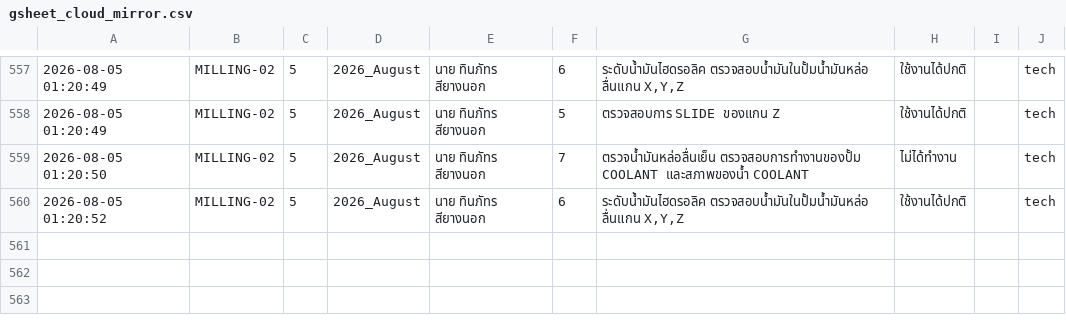
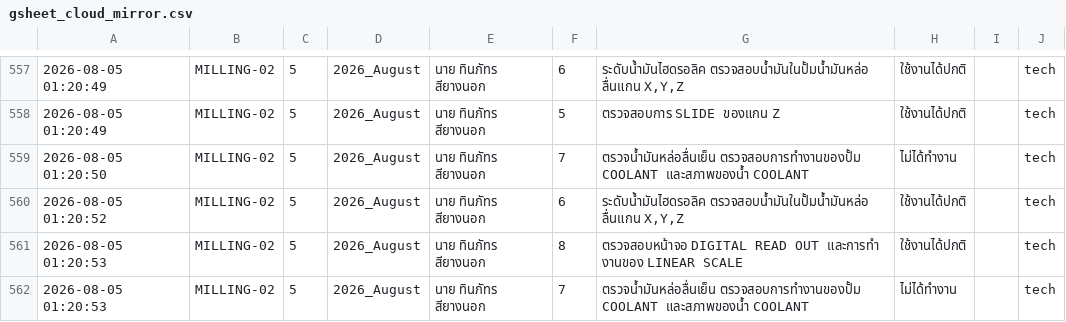
Before and after one commit to kayppc-cell/factory-maintenance-system, a CSV file: gsheet_cloud_mirror.csv, drawn as a sheet; only a part is shown, gaps mark what is left out.

Commit message:
Auto-Sync CSV for MILLING-02 Day 5

```diff
--- a/gsheet_cloud_mirror.csv
+++ b/gsheet_cloud_mirror.csv
@@ -566 +566,3 @@
 2026-08-05 01:20:52,MILLING-02,5,2026_August,นาย ทินภัทร สียางนอก,6,"ระดับน้ำมันไฮดรอลิค ตรวจสอบน้ำมันในปั้มน้ำมันหล่อ ลื่นแกน  X,Y,Z",ใช้งานได้ปกติ,,tech
+2026-08-05 01:20:53,MILLING-02,5,2026_August,นาย ทินภัทร สียางนอก,8,ตรวจสอบหน้าจอ  DIGITAL READ OUT และการทำ งานของ LINEAR SCALE,ใช้งานได้ปกติ,,tech
+2026-08-05 01:20:53,MILLING-02,5,2026_August,นาย ทินภัทร สียางนอก,7,ตรวจน้ำมันหล่อลื่นเย็น ตรวจสอบการทำงานของปั้ม COOLANT และสภาพของน้ำ  COOLANT,ไม่ได้ทำงาน,,tech
```
